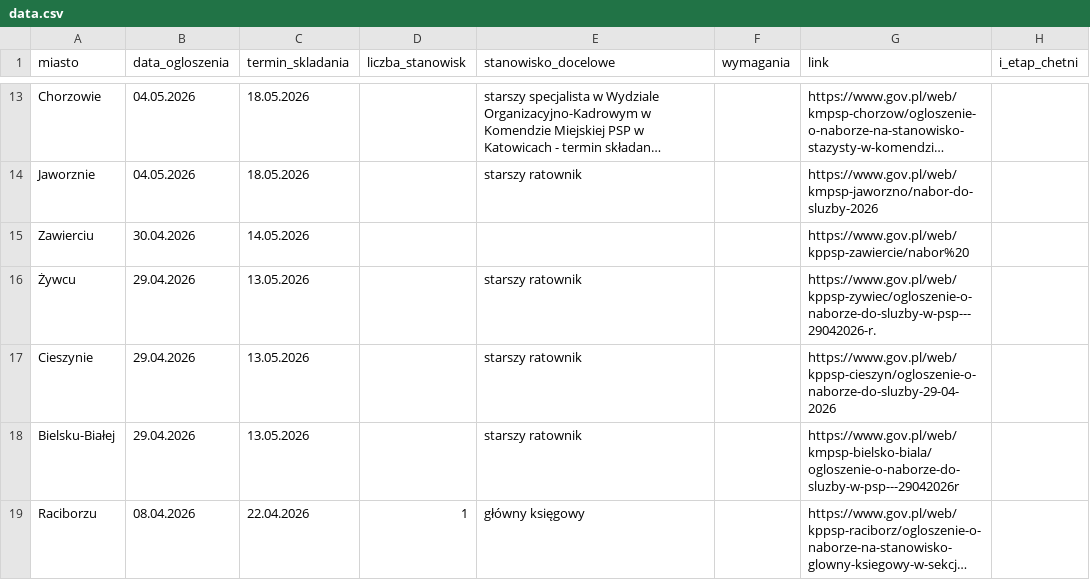
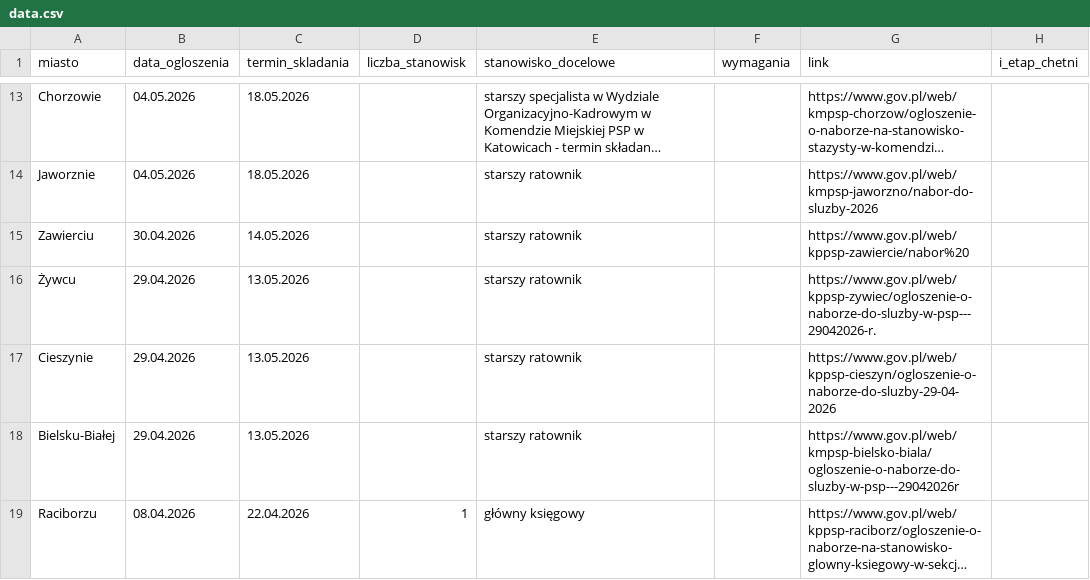
Before and after one commit to Ezwik/nabory-psp, a CSV file: data.csv, drawn as a sheet; only a part is shown, gaps mark what is left out; long unchanged cells end in …; the diff names each change by its address in the sheet, - before the commit and + after, or states it on an @@ line.

```diff
--- a/data.csv
+++ b/data.csv
-E15 (stanowisko_docelowe): (empty)
+E15 (stanowisko_docelowe): starszy ratownik
```
Also changed, not shown: 1 other file.
